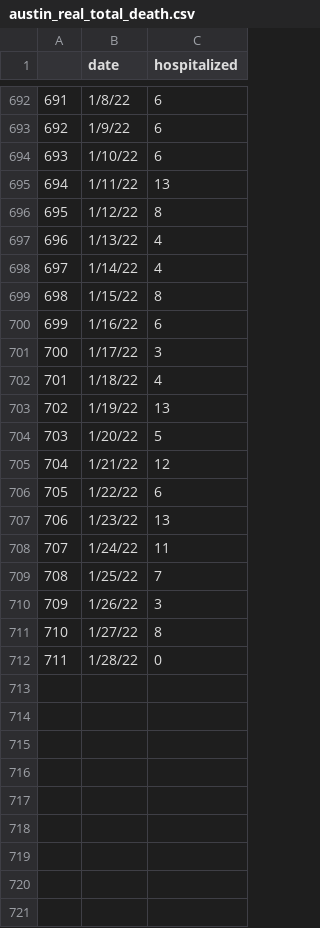
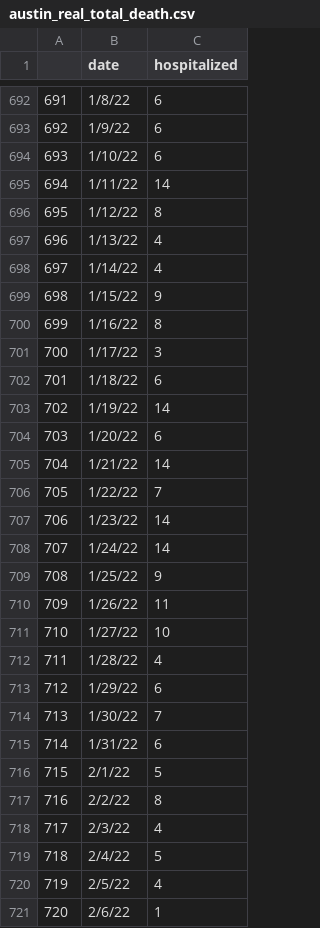
Before and after one commit to NazlicanArslan/COVID19-vaccine, a CSV file: VaccineAllocation/instances/austin/austin_real_total_death.csv, drawn as a sheet; only a part is shown, gaps mark what is left out; the diff covers the shown part only.

```diff
--- a/VaccineAllocation/instances/austin/austin_real_total_death.csv
+++ b/VaccineAllocation/instances/austin/austin_real_total_death.csv
@@ -694,3 +694,3 @@
 693,1/10/22,6
-694,1/11/22,13
+694,1/11/22,14
 695,1/12/22,8
@@ -698,15 +698,24 @@
 697,1/14/22,4
-698,1/15/22,8
-699,1/16/22,6
+698,1/15/22,9
+699,1/16/22,8
 700,1/17/22,3
-701,1/18/22,4
-702,1/19/22,13
-703,1/20/22,5
-704,1/21/22,12
-705,1/22/22,6
-706,1/23/22,13
-707,1/24/22,11
-708,1/25/22,7
-709,1/26/22,3
-710,1/27/22,8
-711,1/28/22,0
+701,1/18/22,6
+702,1/19/22,14
+703,1/20/22,6
+704,1/21/22,14
+705,1/22/22,7
+706,1/23/22,14
+707,1/24/22,14
+708,1/25/22,9
+709,1/26/22,11
+710,1/27/22,10
+711,1/28/22,4
+712,1/29/22,6
+713,1/30/22,7
+714,1/31/22,6
+715,2/1/22,5
+716,2/2/22,8
+717,2/3/22,4
+718,2/4/22,5
+719,2/5/22,4
+720,2/6/22,1
```
Also changed, not shown: 1 added row and 2 edited cells elsewhere in this file, VaccineAllocation/instances/austin/austin_real_death_from_hosp_updated.csv, VaccineAllocation/instances/austin/vaccine_allocation_fixed.csv.
